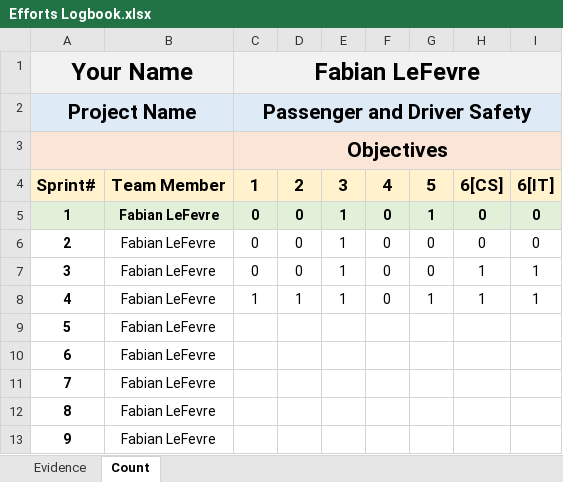
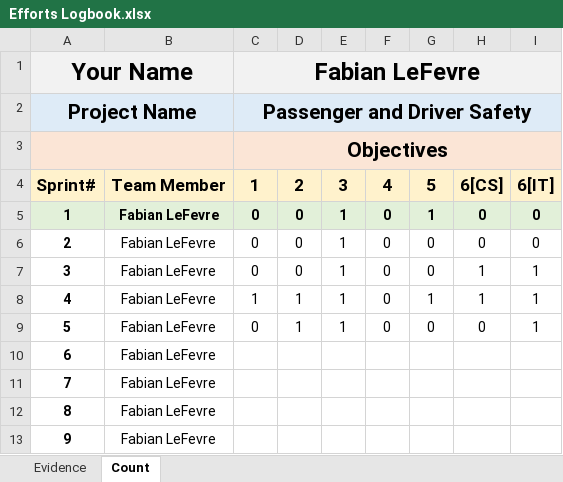
Before and after one commit to Faboover/School, an Excel workbook: OU Year 3 - 2018/W19 Semester/Senior Project/Projects/Sprints/Sprint 5/Efforts Logbook.xlsx, sheet Count, drawn as a sheet; values as stored, in another font and other column widths than the file's, no borders; removed rows and columns are numbered as before the commit, all else as after; the diff names each change by its address in the sheet, - before the commit and + after, or states it on an @@ line.

```diff
--- a/OU Year 3 - 2018/W19 Semester/Senior Project/Projects/Sprints/Sprint 5/Efforts Logbook.xlsx (sheet Count)
+++ b/OU Year 3 - 2018/W19 Semester/Senior Project/Projects/Sprints/Sprint 5/Efforts Logbook.xlsx (sheet Count)
+row 9: 5 | Fabian LeFevre | 0 | 1 | 1 | 0 | 0 | 0 | 1
@@ column A renumbered between rows 10 and 13 @@
-row 13: 9 | Fabian LeFevre
```
Also changed, not shown: sheet Evidence.
